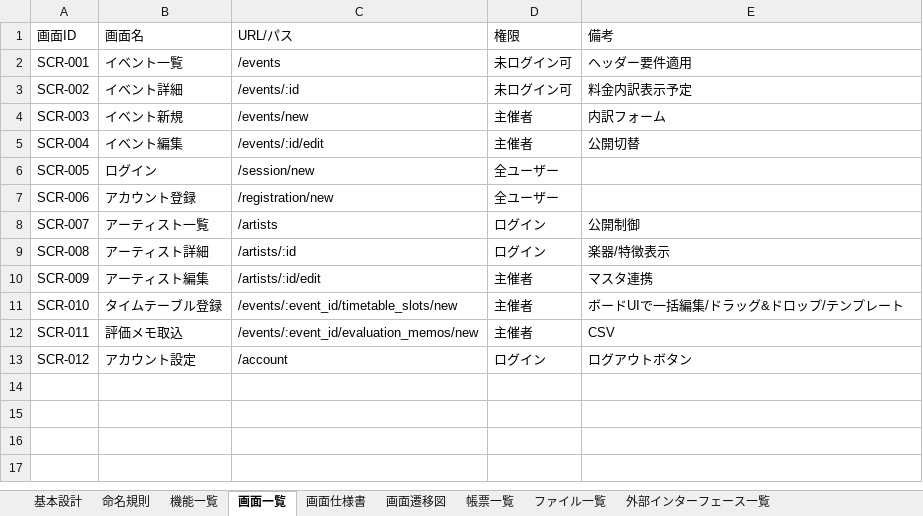
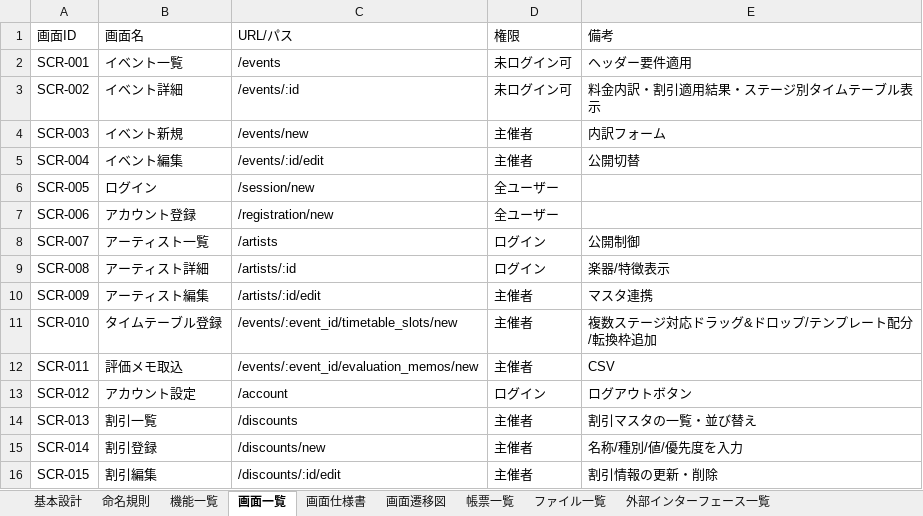
Before and after one commit to keigo-saito0602/on_taku, an Excel workbook: 設計書.xlsx, sheet 画面一覧, drawn as a sheet; values as stored, in another font and other column widths than the file's, no borders; the diff names each change by its address in the sheet, - before the commit and + after, or states it on an @@ line.

```diff
--- a/設計書.xlsx (sheet 画面一覧)
+++ b/設計書.xlsx (sheet 画面一覧)
-E3 (備考): 料金内訳表示予定
+E3 (備考): 料金内訳・割引適用結果・ステージ別タイムテーブル表示
-E11 (備考): ボードUIで一括編集/ドラッグ&ドロップ/テンプレート
+E11 (備考): 複数ステージ対応ドラッグ&ドロップ/テンプレート配分/転換枠追加
+row 14: SCR-013 | 割引一覧 | /discounts | 主催者 | 割引マスタの一覧・並び替え
+row 15: SCR-014 | 割引登録 | /discounts/new | 主催者 | 名称/種別/値/優先度を入力
+row 16: SCR-015 | 割引編集 | /discounts/:id/edit | 主催者 | 割引情報の更新・削除
```
Also changed, not shown: sheet DBテーブル定義書, sheet 機能一覧, sheet DBテーブル一覧, sheet 画面仕様書, 要件定義書.xlsx.
